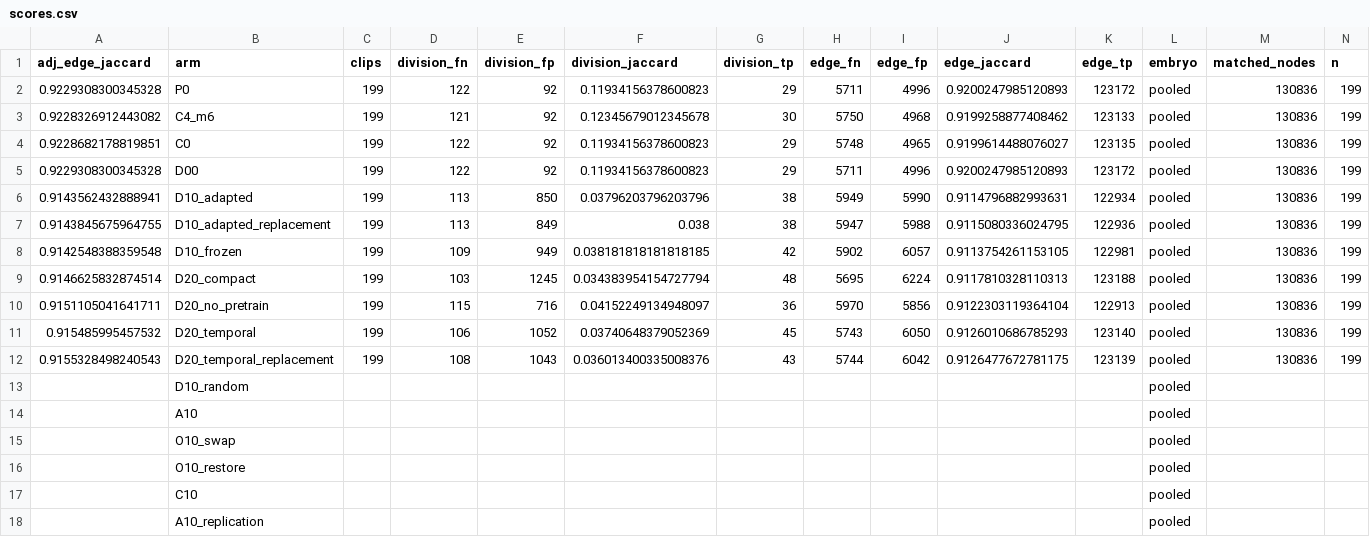
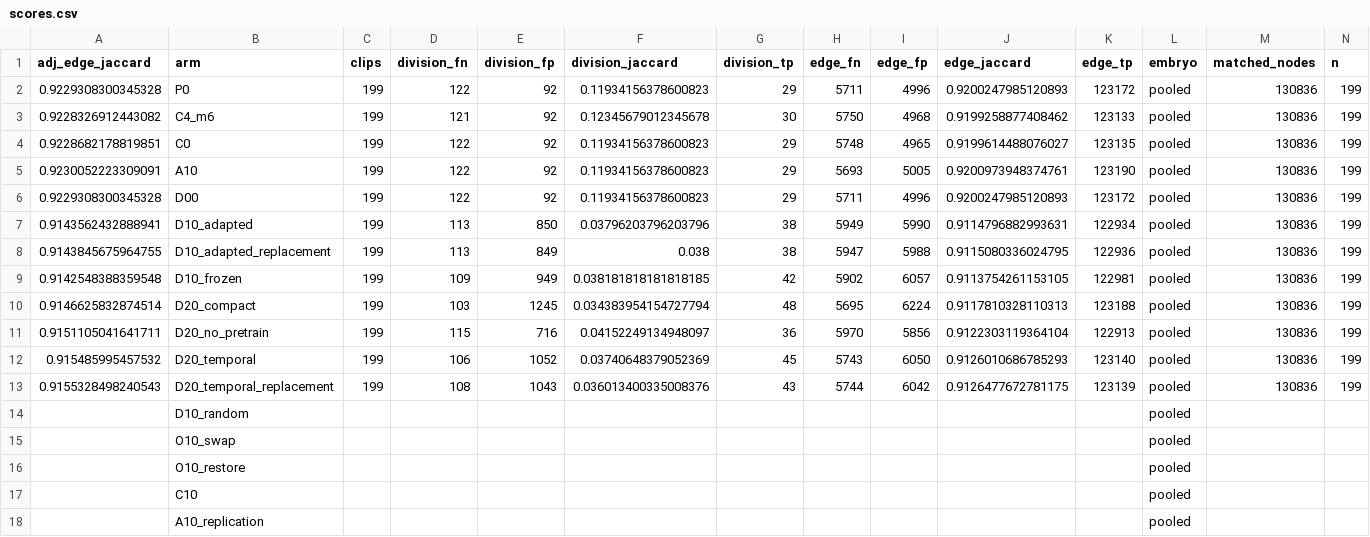
Before and after one commit to matheuspf/cell-tracking, a CSV file: results/pipeline-error-training-20260915/scores.csv, drawn as a sheet; only a part is shown; removed rows and columns are numbered as before the commit, all else as after; rows hold the shown columns only; the diff names each change by its address in the sheet, - before the commit and + after, or states it on an @@ line.

```diff
--- a/results/pipeline-error-training-20260915/scores.csv
+++ b/results/pipeline-error-training-20260915/scores.csv
+row 5: 0.9230052223309091 | A10 | 199 | 122 | 92 | 0.11934156378600823 | 29 | 5693 | 5005 | 0.9200973948374761 | 123190 | pooled | 130836 | 199
-row 14:  | A10 |  |  |  |  |  |  |  |  |  | pooled
```
Also changed, not shown: results/pipeline-error-training-20260915/error_transitions.csv, results/pipeline-error-training-20260915/experiment_matrix.csv, 10 other files.
